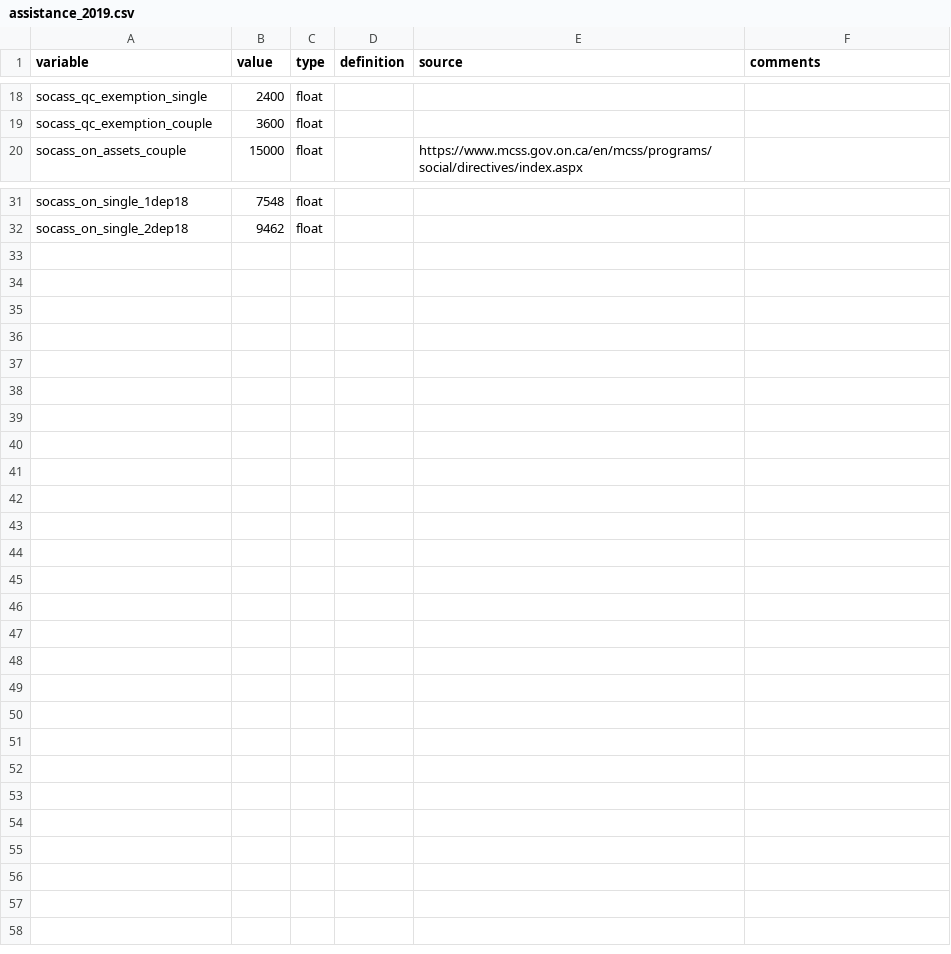
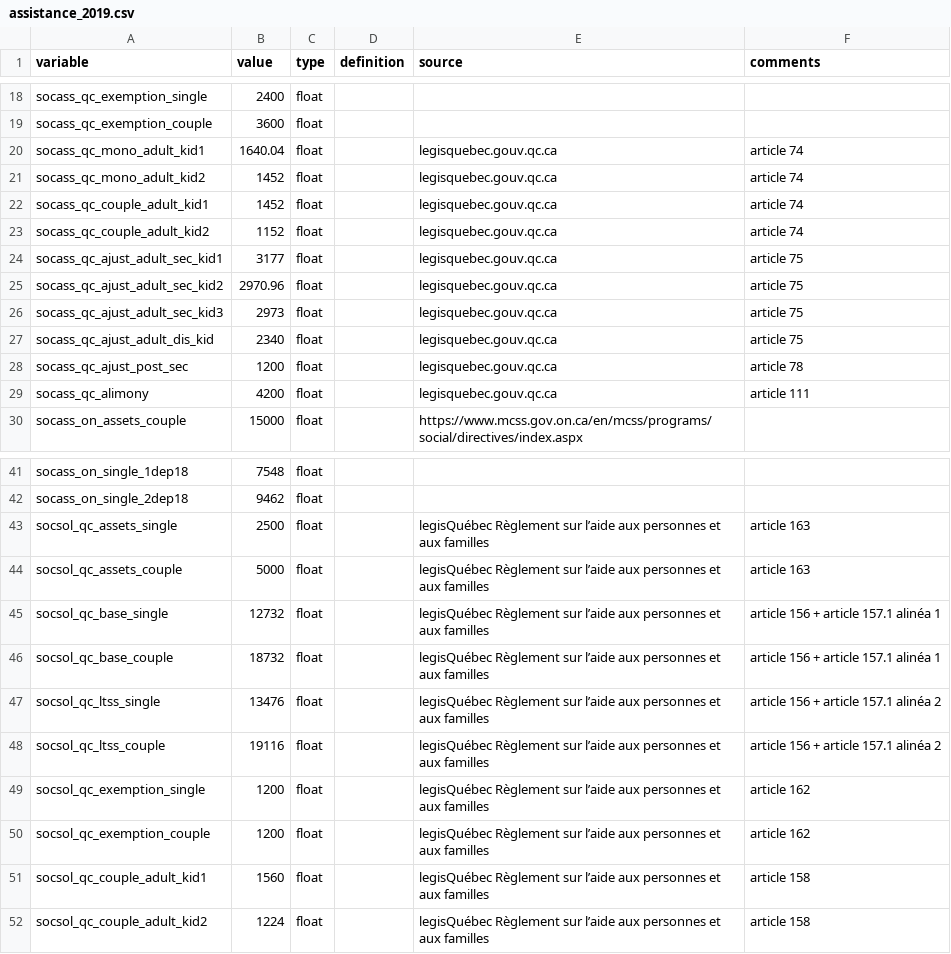
Before and after one commit to CREEi-models/srd, a CSV file: srd/assistance/params/assistance_2019.csv, drawn as a sheet; only a part is shown, gaps mark what is left out; the diff names each change by its address in the sheet, - before the commit and + after, or states it on an @@ line.

```diff
--- a/srd/assistance/params/assistance_2019.csv
+++ b/srd/assistance/params/assistance_2019.csv
+row 20: socass_qc_mono_adult_kid1 | 1640.04 | float |  | legisquebec.gouv.qc.ca | article 74
+row 21: socass_qc_mono_adult_kid2 | 1452 | float |  | legisquebec.gouv.qc.ca | article 74
+row 22: socass_qc_couple_adult_kid1 | 1452 | float |  | legisquebec.gouv.qc.ca | article 74
+row 23: socass_qc_couple_adult_kid2 | 1152 | float |  | legisquebec.gouv.qc.ca | article 74
+row 24: socass_qc_ajust_adult_sec_kid1 | 3177 | float |  | legisquebec.gouv.qc.ca | article 75
+row 25: socass_qc_ajust_adult_sec_kid2 | 2970.96 | float |  | legisquebec.gouv.qc.ca | article 75
+row 26: socass_qc_ajust_adult_sec_kid3 | 2973 | float |  | legisquebec.gouv.qc.ca | article 75
+row 27: socass_qc_ajust_adult_dis_kid | 2340 | float |  | legisquebec.gouv.qc.ca | article 75
+row 28: socass_qc_ajust_post_sec | 1200 | float |  | legisquebec.gouv.qc.ca | article 78
+row 29: socass_qc_alimony | 4200 | float |  | legisquebec.gouv.qc.ca | article 111
+row 43: socsol_qc_assets_single | 2500 | float |  | legisQuébec Règlement sur l’aide aux personnes et aux familles | article 163
+row 44: socsol_qc_assets_couple | 5000 | float |  | legisQuébec Règlement sur l’aide aux personnes et aux familles | article 163
+row 45: socsol_qc_base_single | 12732 | float |  | legisQuébec Règlement sur l’aide aux personnes et aux familles | article 156 + article 157.1 alinéa 1
+row 46: socsol_qc_base_couple | 18732 | float |  | legisQuébec Règlement sur l’aide aux personnes et aux familles | article 156 + article 157.1 alinéa 1
+row 47: socsol_qc_ltss_single | 13476 | float |  | legisQuébec Règlement sur l’aide aux personnes et aux familles | article 156 + article 157.1 alinéa 2
+row 48: socsol_qc_ltss_couple | 19116 | float |  | legisQuébec Règlement sur l’aide aux personnes et aux familles | article 156 + article 157.1 alinéa 2
+row 49: socsol_qc_exemption_single | 1200 | float |  | legisQuébec Règlement sur l’aide aux personnes et aux familles | article 162
+row 50: socsol_qc_exemption_couple | 1200 | float |  | legisQuébec Règlement sur l’aide aux personnes et aux familles | article 162
+row 51: socsol_qc_couple_adult_kid1 | 1560 | float |  | legisQuébec Règlement sur l’aide aux personnes et aux familles | article 158
+row 52: socsol_qc_couple_adult_kid2 | 1224 | float |  | legisQuébec Règlement sur l’aide aux personnes et aux familles | article 158
```
Also changed, not shown: srd/assistance/params/assistance_2016.csv, srd/assistance/params/assistance_2017.csv, 15 other files.
